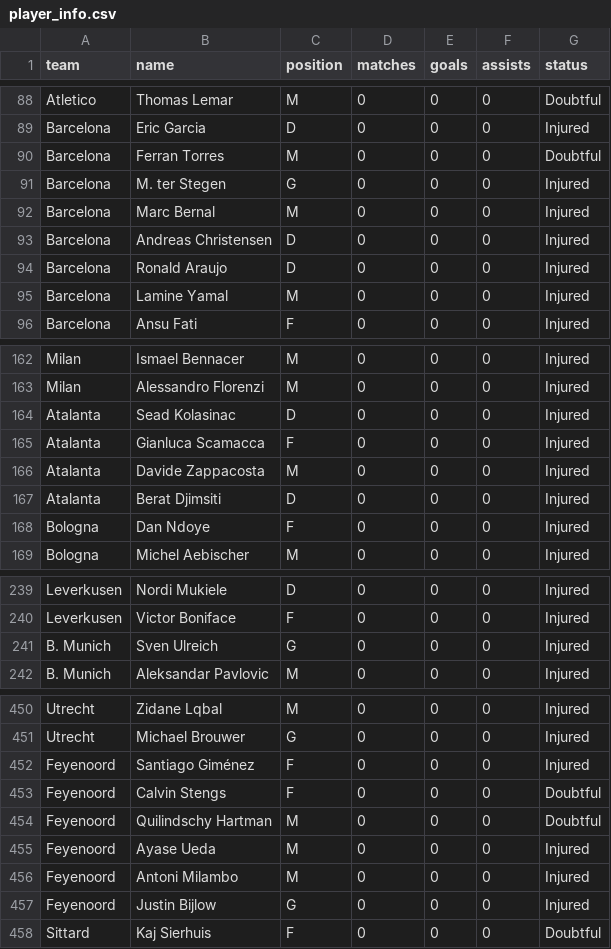
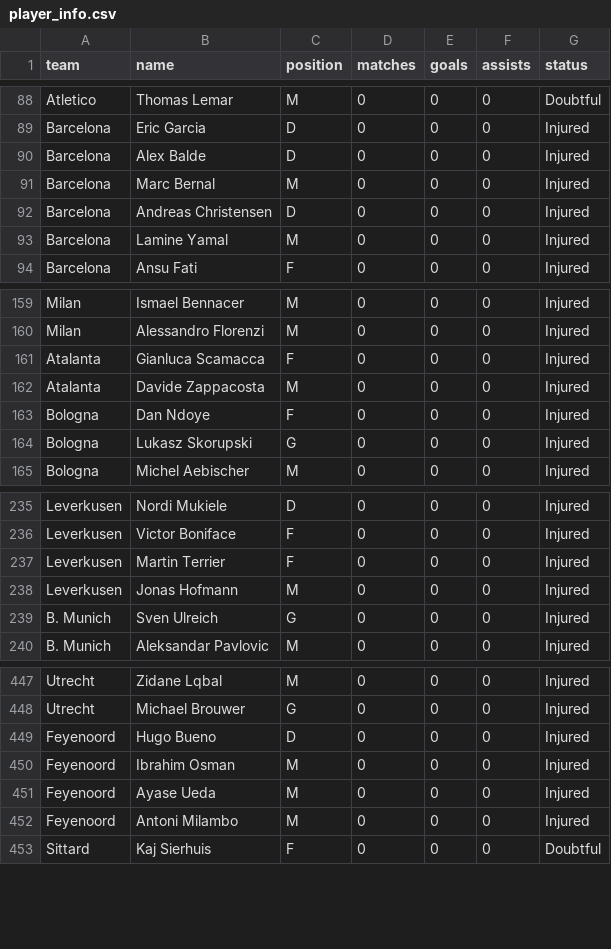
Before and after one commit to A-Bishu/AI-POWERD, a CSV file: backend/data/competitions_info/player_info.csv, drawn as a sheet; only a part is shown, gaps mark what is left out; the diff covers the shown part only.

Commit message:
update csv file

```diff
--- a/backend/data/competitions_info/player_info.csv
+++ b/backend/data/competitions_info/player_info.csv
@@ -89,7 +89,5 @@ Atletico ,Thomas Lemar,M,0,0,0, Doubtful
 Barcelona,Eric Garcia,D,0,0,0,Injured
-Barcelona,Ferran Torres,M,0,0,0,Doubtful
-Barcelona,M. ter Stegen,G,0,0,0,Injured
+Barcelona,Alex Balde,D,0,0,0,Injured
 Barcelona,Marc Bernal,M,0,0,0,Injured
 Barcelona,Andreas Christensen,D,0,0,0,Injured
-Barcelona,Ronald Araujo,D,0,0,0,Injured
 Barcelona,Lamine Yamal,M,0,0,0,Injured
@@ -163,7 +160,6 @@ Milan,Ismael Bennacer,M,0,0,0,Injured
 Milan,Alessandro Florenzi,M,0,0,0,Injured
-Atalanta,Sead Kolasinac,D,0,0,0,Injured
 Atalanta,Gianluca Scamacca,F,0,0,0,Injured
 Atalanta,Davide Zappacosta,M,0,0,0,Injured
-Atalanta,Berat Djimsiti,D,0,0,0,Injured
 Bologna,Dan Ndoye,F,0,0,0,Injured
+Bologna,Lukasz Skorupski,G,0,0,0,Injured
 Bologna,Michel Aebischer,M,0,0,0,Injured
@@ -240,2 +236,4 @@ Leverkusen,Nordi Mukiele ,D,0,0,0,Injured
 Leverkusen,Victor Boniface,F,0,0,0,Injured
+Leverkusen,Martin Terrier,F,0,0,0,Injured
+Leverkusen,Jonas Hofmann,M,0,0,0,Injured
 B. Munich,Sven Ulreich ,G,0,0,0,Injured
@@ -451,8 +448,6 @@ Utrecht,Zidane Lqbal ,M,0,0,0,Injured
 Utrecht,Michael Brouwer ,G,0,0,0, Injured
-Feyenoord,Santiago Giménez,F,0,0,0,Injured
-Feyenoord,Calvin Stengs,F,0,0,0,Doubtful
-Feyenoord,Quilindschy Hartman,M,0,0,0,Doubtful
+Feyenoord,Hugo Bueno,D,0,0,0,Injured
+Feyenoord,Ibrahim Osman,M,0,0,0,Injured
 Feyenoord,Ayase Ueda ,M,0,0,0,Injured
 Feyenoord,Antoni Milambo ,M,0,0,0,Injured
-Feyenoord,Justin Bijlow ,G,0,0,0,Injured
 Sittard,Kaj Sierhuis,F,0,0,0,Doubtful
```
Also changed, not shown: 1 added row, 3 removed rows and 12 edited cells elsewhere in this file.
